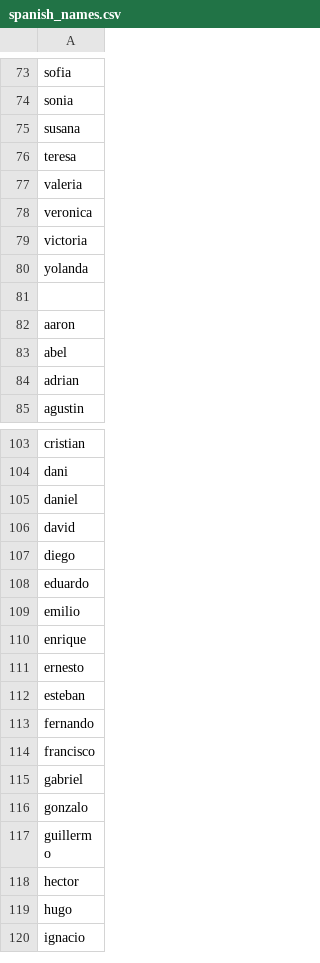
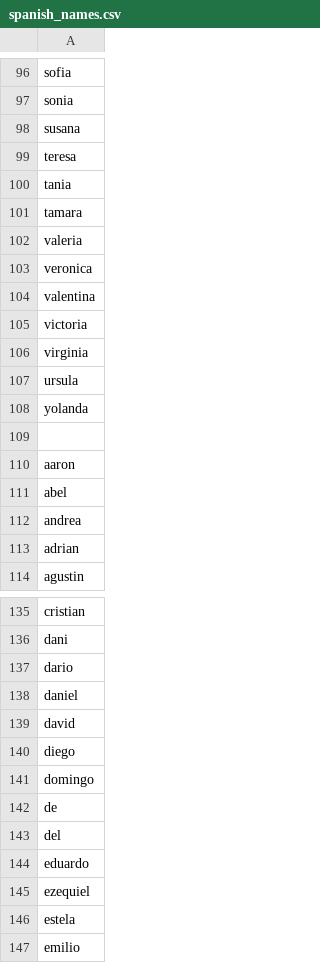
Before and after one commit to luisgc93/ayudas_alquiler_madrid, a CSV file: spanish_names.csv, drawn as a sheet; only a part is shown, gaps mark what is left out; the shorter side is filled out with more unchanged rows; the diff covers the shown part only.

```diff
--- a/spanish_names.csv
+++ b/spanish_names.csv
@@ -76,5 +99,10 @@ susana
 teresa
+tania
+tamara
 valeria
 veronica
+valentina
 victoria
+virginia
+ursula
 yolanda
@@ -83,2 +111,3 @@ aaron
 abel
+andrea
 adrian
@@ -104,2 +136,3 @@ cristian
 dani
+dario
 daniel
@@ -107,3 +140,8 @@ david
 diego
+domingo
+de
+del
 eduardo
+ezequiel
+estela
 emilio
```
Also changed, not shown: 37 added rows elsewhere in this file, ayudas_alquiler_cam_2024.csv, 2 other files.
